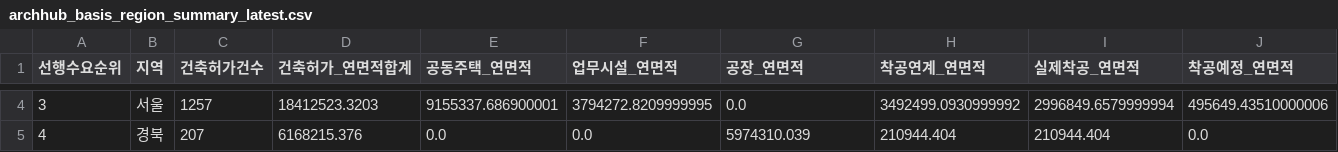
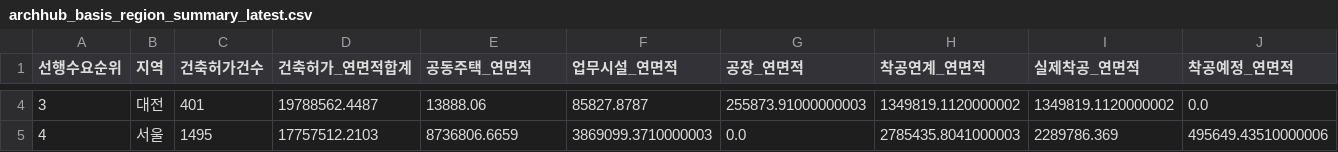
Before and after one commit to Ronaldooh123/steel-demand-report, a CSV file: data/cache/archhub_basis_region_summary_latest.csv, drawn as a sheet; only a part is shown, gaps mark what is left out; the diff covers the shown part only; the diff names each change by its address in the sheet, - before the commit and + after, or states it on an @@ line.

```diff
--- a/data/cache/archhub_basis_region_summary_latest.csv
+++ b/data/cache/archhub_basis_region_summary_latest.csv
-B4 (지역): 서울
+B4 (지역): 대전
-C4 (건축허가건수): 1257
+C4 (건축허가건수): 401
-D4 (건축허가_연면적합계): 18412523.3203
+D4 (건축허가_연면적합계): 19788562.4487
-E4 (공동주택_연면적): 9155337.686900001
+E4 (공동주택_연면적): 13888.06
-F4 (업무시설_연면적): 3794272.8209999995
+F4 (업무시설_연면적): 85827.8787
-G4 (공장_연면적): 0.0
+G4 (공장_연면적): 255873.91000000003
-H4 (착공연계_연면적): 3492499.0930999992
+H4 (착공연계_연면적): 1349819.1120000002
-I4 (실제착공_연면적): 2996849.6579999994
+I4 (실제착공_연면적): 1349819.1120000002
-J4 (착공예정_연면적): 495649.43510000006
+J4 (착공예정_연면적): 0.0
-B5 (지역): 경북
+B5 (지역): 서울
-C5 (건축허가건수): 207
+C5 (건축허가건수): 1495
-D5 (건축허가_연면적합계): 6168215.376
+D5 (건축허가_연면적합계): 17757512.2103
-E5 (공동주택_연면적): 0.0
+E5 (공동주택_연면적): 8736806.6659
-F5 (업무시설_연면적): 0.0
+F5 (업무시설_연면적): 3869099.3710000003
-G5 (공장_연면적): 5974310.039
+G5 (공장_연면적): 0.0
-H5 (착공연계_연면적): 210944.404
+H5 (착공연계_연면적): 2785435.8041000003
-I5 (실제착공_연면적): 210944.404
+I5 (실제착공_연면적): 2289786.369
-J5 (착공예정_연면적): 0.0
+J5 (착공예정_연면적): 495649.43510000006
```
Also changed, not shown: 160 edited cells elsewhere in this file, 2 other files.
